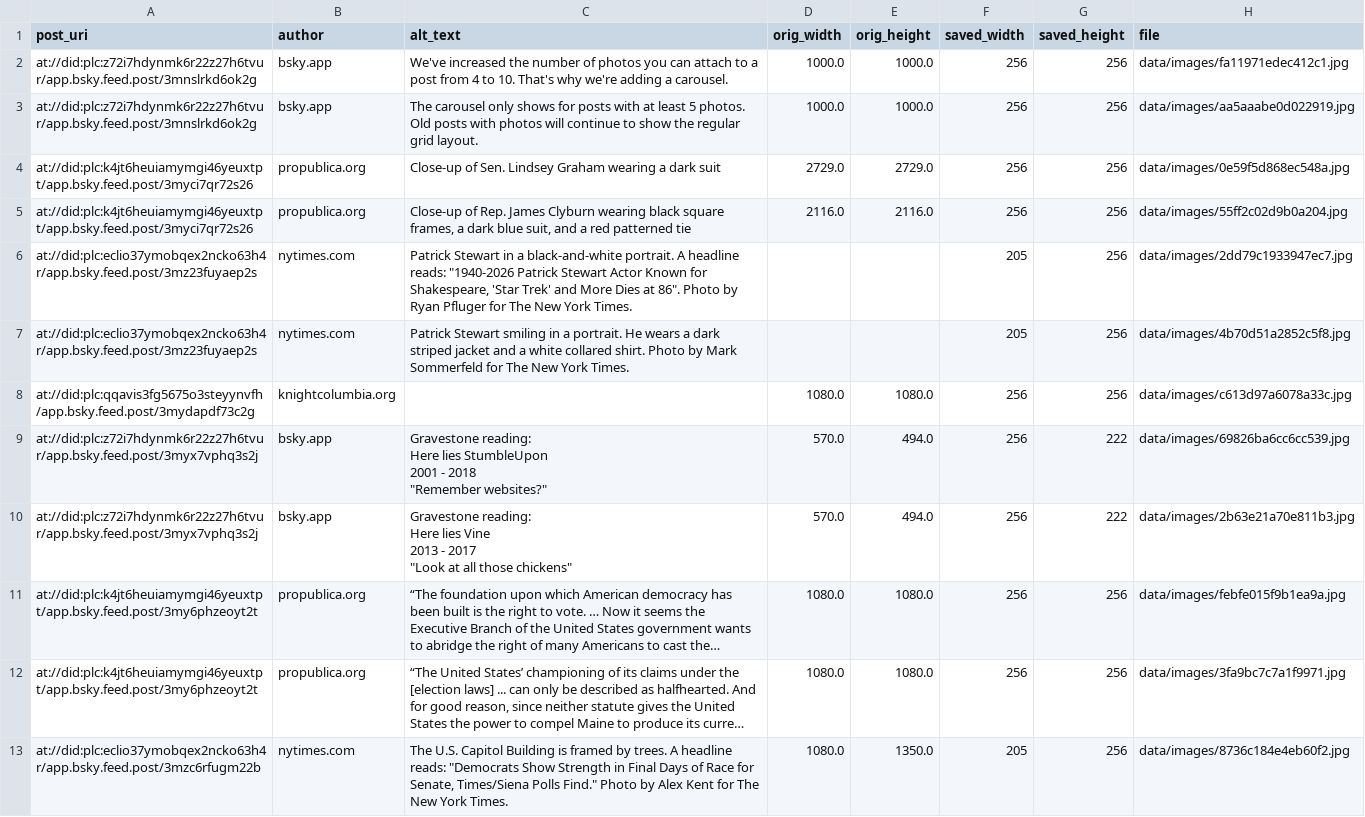
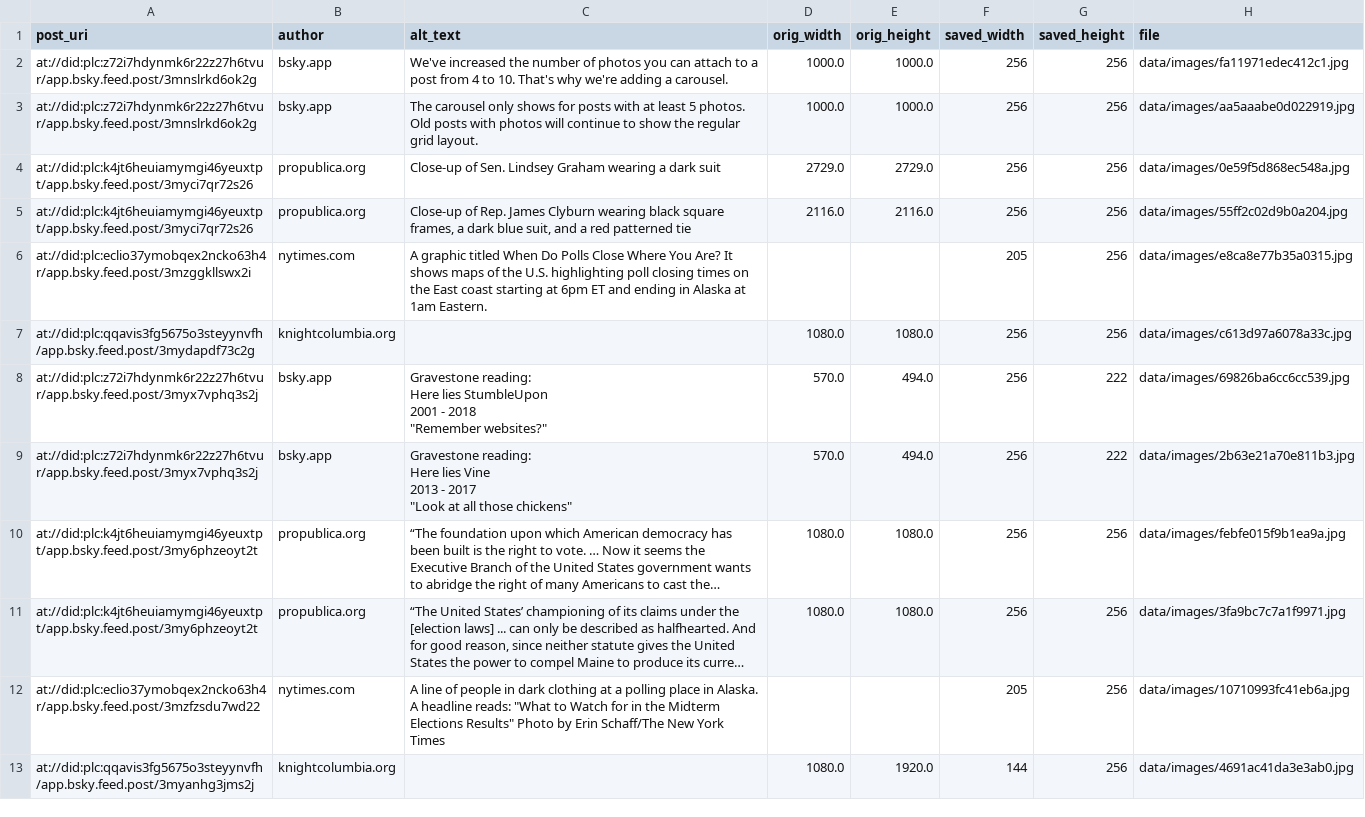
Before and after one commit to brianckeegan/bluesky-datascience, a CSV file: Notebooks/Part 07 - Analyzing Visual Content/data/images_manifest.csv, drawn as a sheet; long unchanged cells end in …; removed rows and columns are numbered as before the commit, all else as after; the diff names each change by its address in the sheet, - before the commit and + after, or states it on an @@ line.

```diff
--- a/Notebooks/Part 07 - Analyzing Visual Content/data/images_manifest.csv
+++ b/Notebooks/Part 07 - Analyzing Visual Content/data/images_manifest.csv
-row 6: at://did:plc:eclio37ymobqex2ncko63h4r/app.bsky.feed.post/3mz23fuyaep2s | nytimes.com | Patrick Stewart in a black-and-white portrait. A headline reads: "1940-2026 Patrick Stewart Actor Known for Shakespeare, 'Star Trek' and More Dies at 86". Photo by Ryan Pfluger for The New York Times. |  |  | 205 | 256 | data/images/2dd79c1933947ec7.jpg
-A6 (post_uri): at://did:plc:eclio37ymobqex2ncko63h4r/app.bsky.feed.post/3mz23fuyaep2s
+A6 (post_uri): at://did:plc:eclio37ymobqex2ncko63h4r/app.bsky.feed.post/3mzggkllswx2i
-C6 (alt_text): Patrick Stewart smiling in a portrait. He wears a dark striped jacket and a white collared shirt. Photo by Mark Sommerfeld for The New York Times.
+C6 (alt_text): A graphic titled When Do Polls Close Where You Are? It shows maps of the U.S. highlighting poll closing times on the East coast starting at 6pm ET and ending in Alaska at 1am Eastern.
-H6 (file): data/images/4b70d51a2852c5f8.jpg
+H6 (file): data/images/e8ca8e77b35a0315.jpg
-A12 (post_uri): at://did:plc:eclio37ymobqex2ncko63h4r/app.bsky.feed.post/3mzc6rfugm22b
+A12 (post_uri): at://did:plc:eclio37ymobqex2ncko63h4r/app.bsky.feed.post/3mzfzsdu7wd22
-C12 (alt_text): The U.S. Capitol Building is framed by trees. A headline reads: "Democrats Show Strength in Final Days of Race for Senate, Times/Siena Polls Find." Photo by Alex Kent for The New York Times.
+C12 (alt_text): A line of people in dark clothing at a polling place in Alaska. A headline reads: "What to Watch for in the Midterm Elections Results" Photo by Erin Schaff/The New York Times
-D12 (orig_width): 1080.0
+D12 (orig_width): (empty)
-E12 (orig_height): 1350.0
+E12 (orig_height): (empty)
-H12 (file): data/images/8736c184e4eb60f2.jpg
+H12 (file): data/images/10710993fc41eb6a.jpg
+row 13: at://did:plc:qqavis3fg5675o3steyynvfh/app.bsky.feed.post/3myanhg3jms2j | knightcolumbia.org |  | 1080.0 | 1920.0 | 144 | 256 | data/images/4691ac41da3e3ab0.jpg
```
Also changed, not shown: Notebooks/Part 06 - Natural Language Processing/data/topic_top_words.csv, Notebooks/Part 07 - Analyzing Visual Content/data/media_summary.csv, 19 other files.
